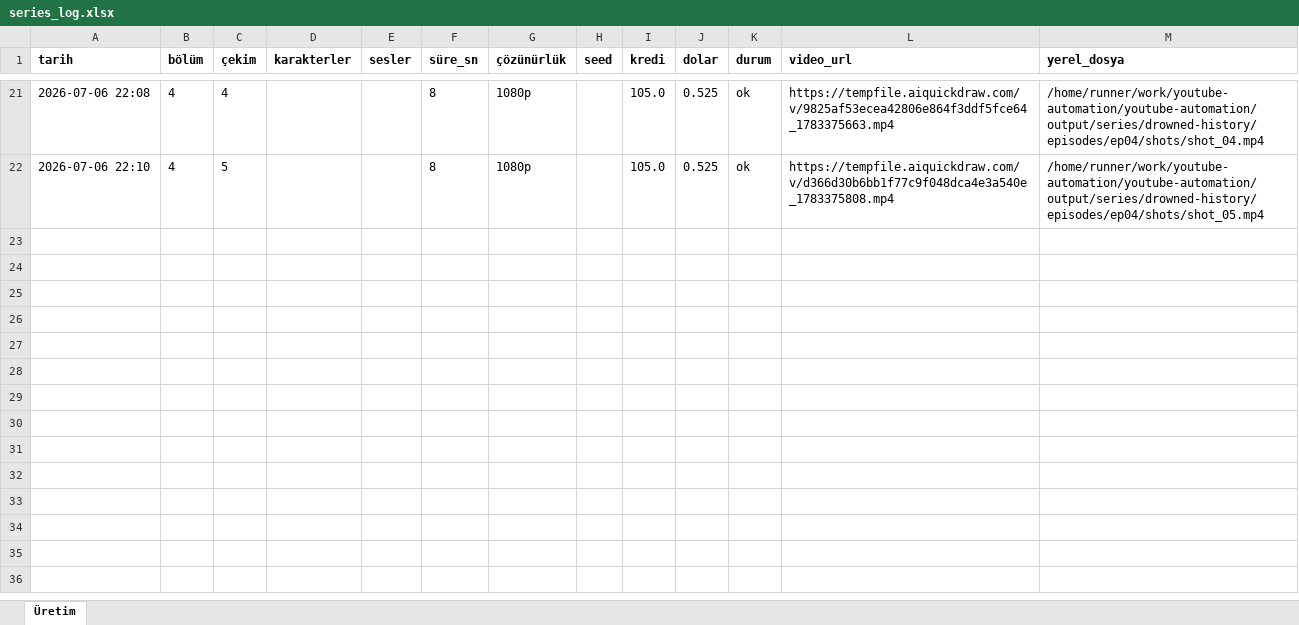
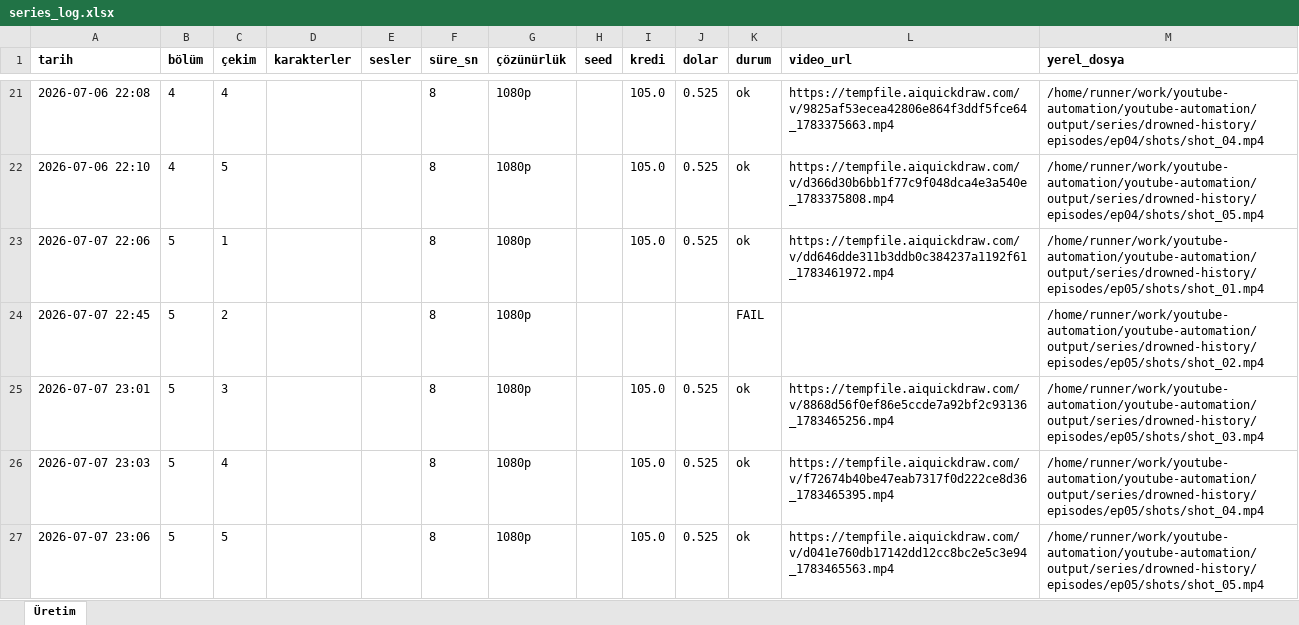
Before and after one commit to Wolkchen00/youtube-automation, an Excel workbook: series_data/drowned-history/series_log.xlsx, sheet Üretim, drawn as a sheet; only a part is shown, gaps mark what is left out; values as stored, in another font and other column widths than the file's, no borders; the diff names each change by its address in the sheet, - before the commit and + after, or states it on an @@ line.

```diff
--- a/series_data/drowned-history/series_log.xlsx (sheet Üretim)
+++ b/series_data/drowned-history/series_log.xlsx (sheet Üretim)
+row 23: 2026-07-07 22:06 | 5 | 1 |  |  | 8 | 1080p |  | 105.0 | 0.525 | ok | https://tempfile.aiquickdraw.com/v/dd646dde311b3ddb0c384237a1192f61_1783461972.mp4 | /home/runner/work/youtube-automation/youtube-automation/output/series/drowned-history/episodes/ep05/shots/shot_01.mp4
+row 24: 2026-07-07 22:45 | 5 | 2 |  |  | 8 | 1080p |  |  |  | FAIL |  | /home/runner/work/youtube-automation/youtube-automation/output/series/drowned-history/episodes/ep05/shots/shot_02.mp4
+row 25: 2026-07-07 23:01 | 5 | 3 |  |  | 8 | 1080p |  | 105.0 | 0.525 | ok | https://tempfile.aiquickdraw.com/v/8868d56f0ef86e5ccde7a92bf2c93136_1783465256.mp4 | /home/runner/work/youtube-automation/youtube-automation/output/series/drowned-history/episodes/ep05/shots/shot_03.mp4
+row 26: 2026-07-07 23:03 | 5 | 4 |  |  | 8 | 1080p |  | 105.0 | 0.525 | ok | https://tempfile.aiquickdraw.com/v/f72674b40be47eab7317f0d222ce8d36_1783465395.mp4 | /home/runner/work/youtube-automation/youtube-automation/output/series/drowned-history/episodes/ep05/shots/shot_04.mp4
+row 27: 2026-07-07 23:06 | 5 | 5 |  |  | 8 | 1080p |  | 105.0 | 0.525 | ok | https://tempfile.aiquickdraw.com/v/d041e760db17142dd12cc8bc2e5c3e94_1783465563.mp4 | /home/runner/work/youtube-automation/youtube-automation/output/series/drowned-history/episodes/ep05/shots/shot_05.mp4
```
Also changed, not shown: 2 other files.
